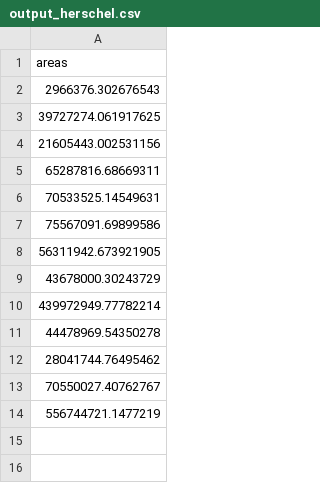
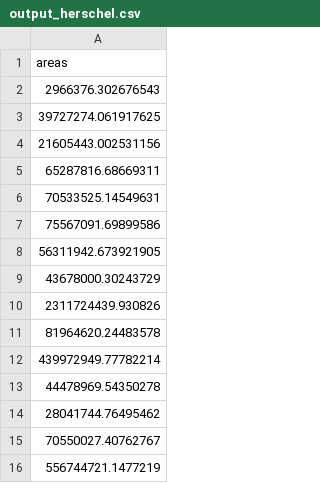
Before and after one commit to jannis-bolzern/movebank-ssf-homerange, a CSV file: data/output_herschel.csv, drawn as a sheet; the diff names each change by its address in the sheet, - before the commit and + after, or states it on an @@ line.

```diff
--- a/data/output_herschel.csv
+++ b/data/output_herschel.csv
+row 10: 2311724439.930826
+row 11: 81964620.24483578
```
Also changed, not shown: 9 other files.
